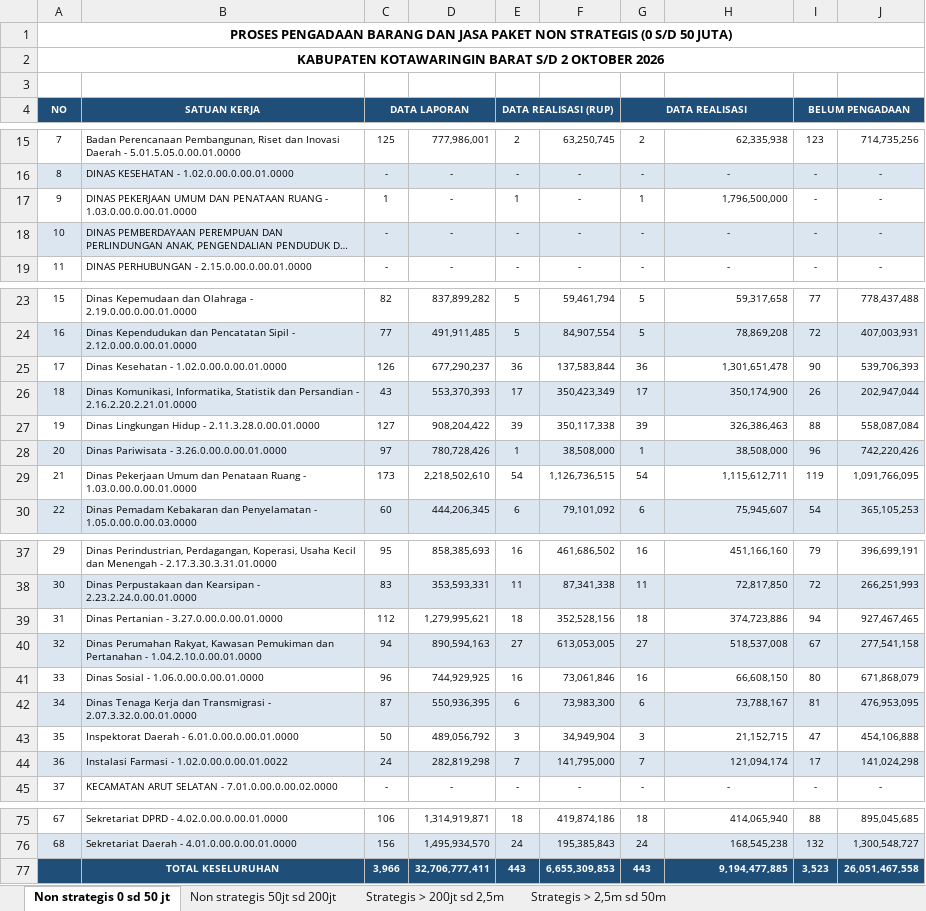
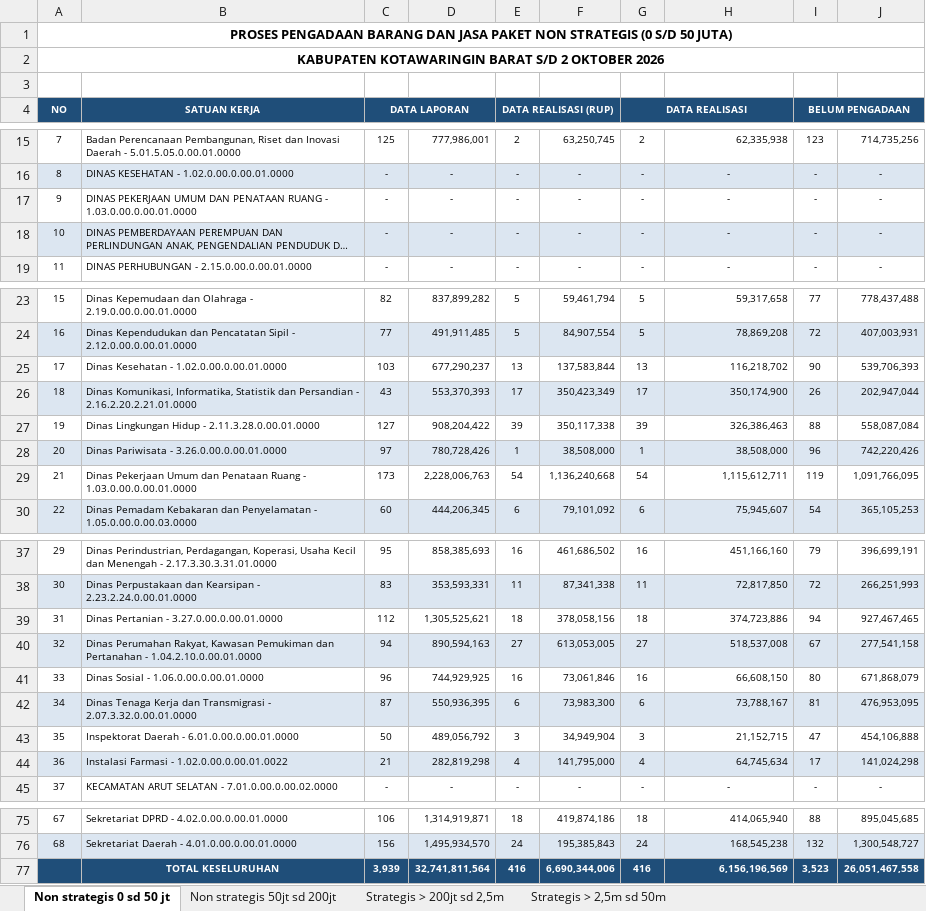
Before and after one commit to rizkipem-21/dashboard.pbjkobar, an Excel workbook: output/tepra/2026/Tepra Kobar_Progres PBJ tahun 2026 (2026-10-02).xlsx, sheet Non strategis 0 sd 50 jt, drawn as a sheet; only a part is shown, gaps mark what is left out; long unchanged cells end in …; values as stored, in another font and other column widths than the file's, no borders; removed rows and columns are numbered as before the commit, all else as after; the diff names each change by its address in the sheet, - before the commit and + after, or states it on an @@ line.

```diff
--- a/output/tepra/2026/Tepra Kobar_Progres PBJ tahun 2026 (2026-10-02).xlsx (sheet Non strategis 0 sd 50 jt)
+++ b/output/tepra/2026/Tepra Kobar_Progres PBJ tahun 2026 (2026-10-02).xlsx (sheet Non strategis 0 sd 50 jt)
-C17 (DATA LAPORAN): 1
+C17 (DATA LAPORAN): -
-E17 (DATA REALISASI (RUP)): 1
+E17 (DATA REALISASI (RUP)): -
-G17 (DATA REALISASI): 1
+G17 (DATA REALISASI): -
-H17: 1,796,500,000
+H17: -
-H17 alignment: right
+H17 alignment: center
-C25 (DATA LAPORAN): 126
+C25 (DATA LAPORAN): 103
-E25 (DATA REALISASI (RUP)): 36
+E25 (DATA REALISASI (RUP)): 13
-G25 (DATA REALISASI): 36
+G25 (DATA REALISASI): 13
-H25: 1,301,651,478
+H25: 116,218,702
-D29: 2,218,502,610
+D29: 2,228,006,763
-F29: 1,126,736,515
+F29: 1,136,240,668
-D39: 1,279,995,621
+D39: 1,305,525,621
-F39: 352,528,156
+F39: 378,058,156
-C44 (DATA LAPORAN): 24
+C44 (DATA LAPORAN): 21
-E44 (DATA REALISASI (RUP)): 7
+E44 (DATA REALISASI (RUP)): 4
-G44 (DATA REALISASI): 7
+G44 (DATA REALISASI): 4
-H44: 121,094,174
+H44: 64,745,634
-row 77:  | TOTAL KESELURUHAN | 3,966 | 32,706,777,411 | 443 | 6,655,309,853 | 443 | 9,194,477,885 | 3,523 | 26,051,467,558
+row 77:  | TOTAL KESELURUHAN | 3,939 | 32,741,811,564 | 416 | 6,690,344,006 | 416 | 6,156,196,569 | 3,523 | 26,051,467,558
```
Also changed, not shown: sheet Strategis > 200jt sd 2,5m, sheet Non strategis 50jt sd 200jt, 14 other files.
